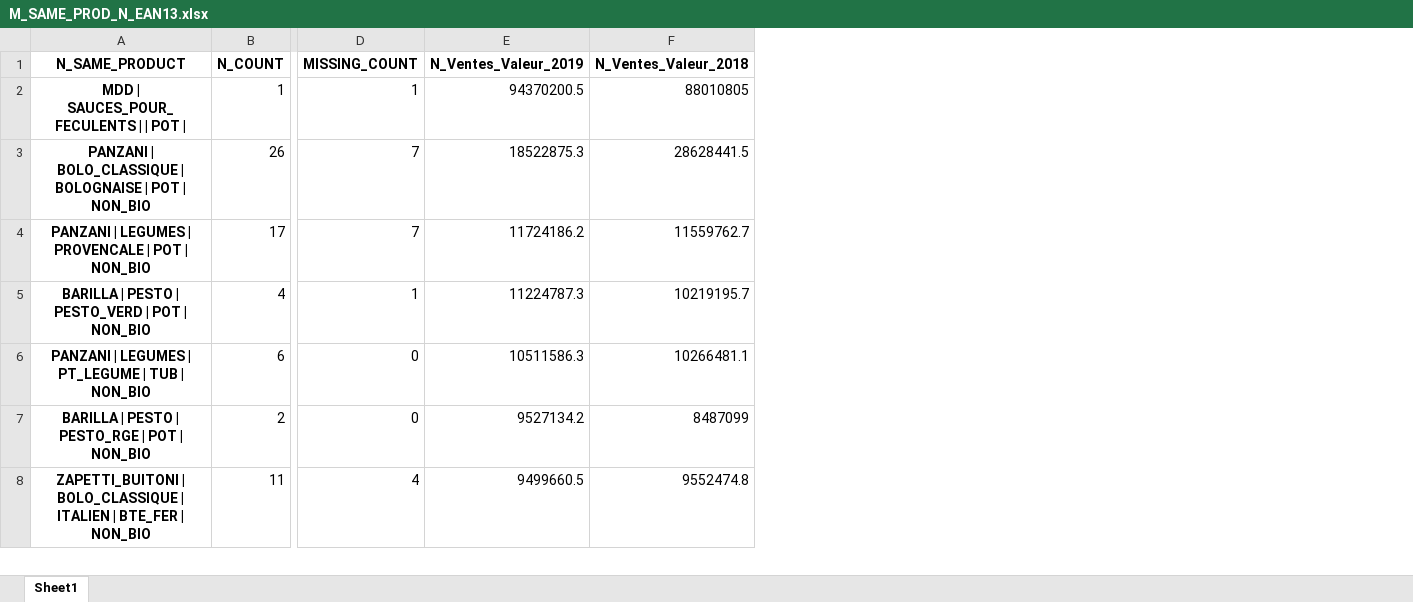
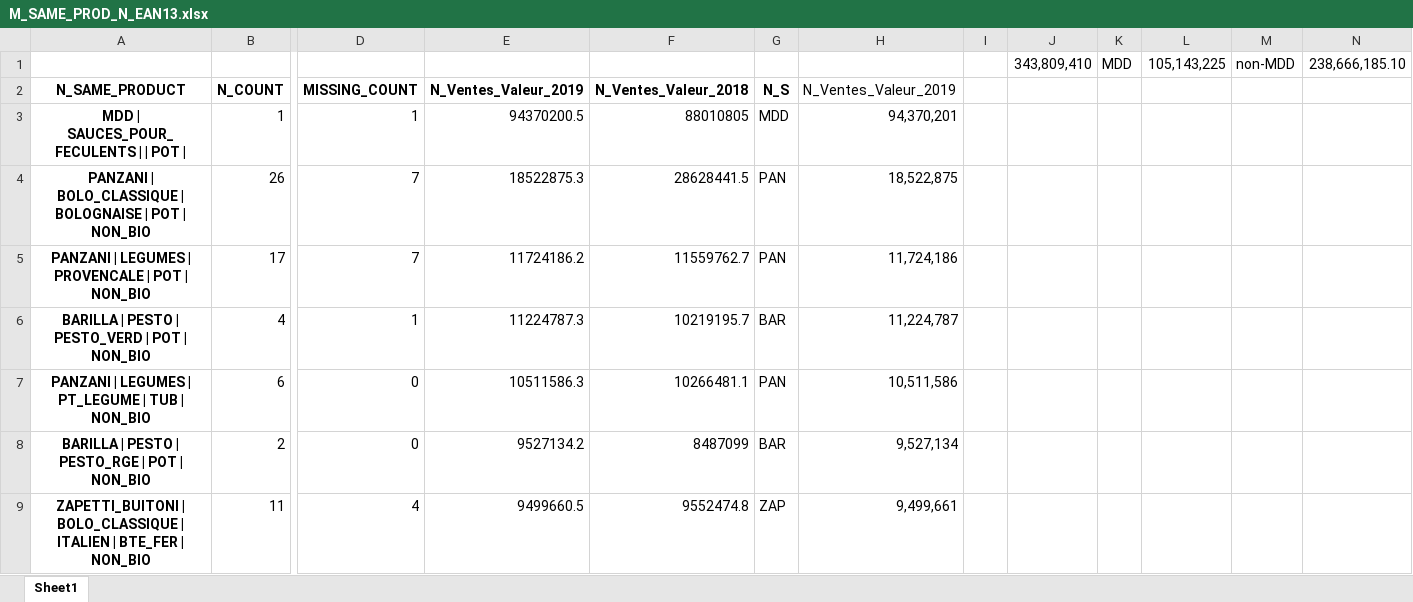
Before and after one commit to alex-toy/italians_do_it_better, an Excel workbook: M_MERGE/output_data/M_SAME_PROD_N_EAN13.xlsx, sheet Sheet1, drawn as a sheet; only a part is shown, gaps mark what is left out; values as stored, in another font and other column widths than the file's, no borders; addresses are those after the commit; rows hold the shown columns only; the diff names each change by its address in the sheet, - before the commit and + after, or states it on an @@ line.

Commit message:
finalised coding merge with brand selection (MMD brands to debug)

```diff
--- a/M_MERGE/output_data/M_SAME_PROD_N_EAN13.xlsx (sheet Sheet1)
+++ b/M_MERGE/output_data/M_SAME_PROD_N_EAN13.xlsx (sheet Sheet1)
+column G, rows 2-9: N_S | MDD | PAN | PAN | BAR | PAN | BAR | ZAP
+column H, rows 2-9: N_Ventes_Valeur_2019 | 94,370,201 | 18,522,875 | 11,724,186 | 11,224,787 | 10,511,586 | 9,527,134 | 9,499,661
+column I, empty
+column J, empty
+column K, empty
+column L, empty
+column M, empty
+column N, empty
+row 1:  |  |  |  |  |  |  |  | 343,809,410 | MDD | 105,143,225 | non-MDD | 238,666,185.10
```
Also changed, not shown: 7 other files.
